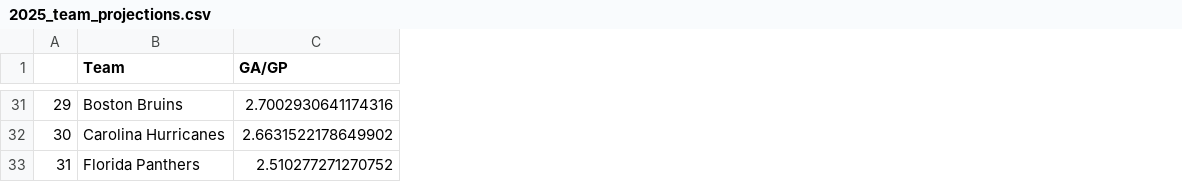
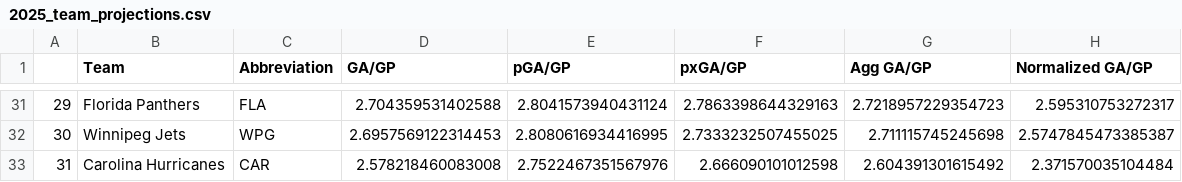
Before and after one commit to andrewderango/IceAnalytics, a CSV file: Sim Engine Data/Projections/Teams/2025_team_projections.csv, drawn as a sheet; only a part is shown, gaps mark what is left out; addresses are those after the commit; the diff covers the shown part only; the diff names each change by its address in the sheet, - before the commit and + after, or states it on an @@ line.

```diff
--- a/Sim Engine Data/Projections/Teams/2025_team_projections.csv
+++ b/Sim Engine Data/Projections/Teams/2025_team_projections.csv
+column C (Abbreviation), rows 31-33: FLA | WPG | CAR
+column E (pGA/GP), rows 31-33: 2.8041573940431124 | 2.8080616934416995 | 2.7522467351567976
+column F (pxGA/GP), rows 31-33: 2.7863398644329163 | 2.7333232507455025 | 2.666090101012598
+column G (Agg GA/GP), rows 31-33: 2.7218957229354723 | 2.711115745245698 | 2.604391301615492
+column H (Normalized GA/GP), rows 31-33: 2.595310753272317 | 2.5747845473385387 | 2.371570035104484
-B31 (Team): Boston Bruins
+B31 (Team): Florida Panthers
-D31 (GA/GP): 2.7002930641174316
+D31 (GA/GP): 2.704359531402588
-B32 (Team): Carolina Hurricanes
+B32 (Team): Winnipeg Jets
-D32 (GA/GP): 2.6631522178649902
+D32 (GA/GP): 2.6957569122314453
-B33 (Team): Florida Panthers
+B33 (Team): Carolina Hurricanes
-D33 (GA/GP): 2.510277271270752
+D33 (GA/GP): 2.578218460083008
```
Also changed, not shown: 58 edited cells elsewhere in this file, Sim Engine Data/Projections/Skaters/2025_skater_aggregated_projections.csv, Sim Engine Data/Projections/Skaters/2025_skater_metaprojections.csv, 6 other files.
